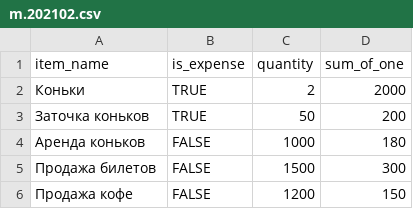
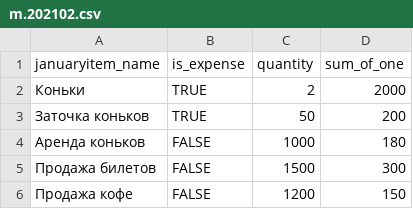
Before and after one commit to Abrielz1/java-sprint2-hw, a CSV file: resources/m.202102.csv, drawn as a sheet.

```diff
--- a/resources/m.202102.csv
+++ b/resources/m.202102.csv
@@ -1,2 +1,2 @@
-item_name,is_expense,quantity,sum_of_one
+januaryitem_name,is_expense,quantity,sum_of_one
 Коньки,TRUE,2,2000
```
Also changed, not shown: 7 other files.
